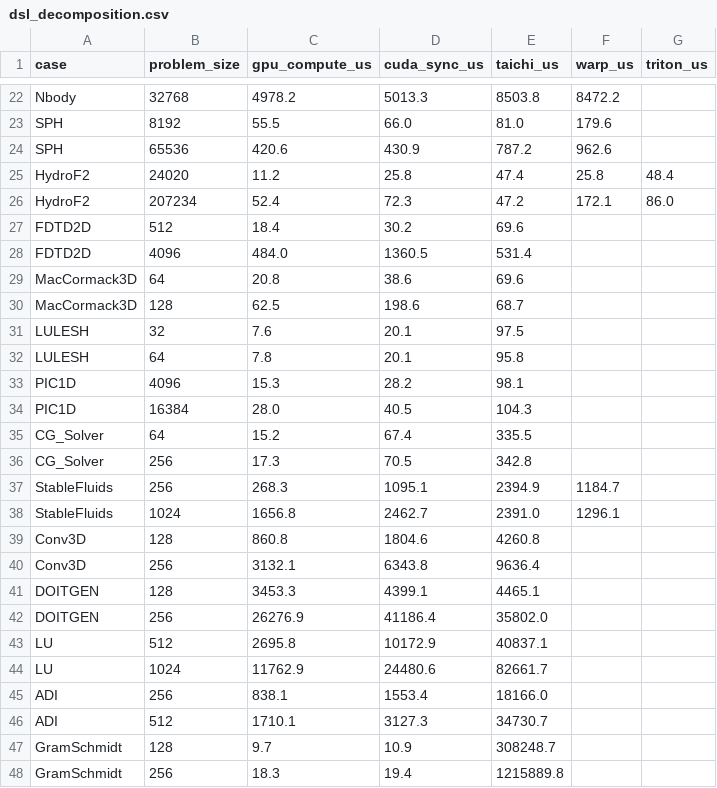
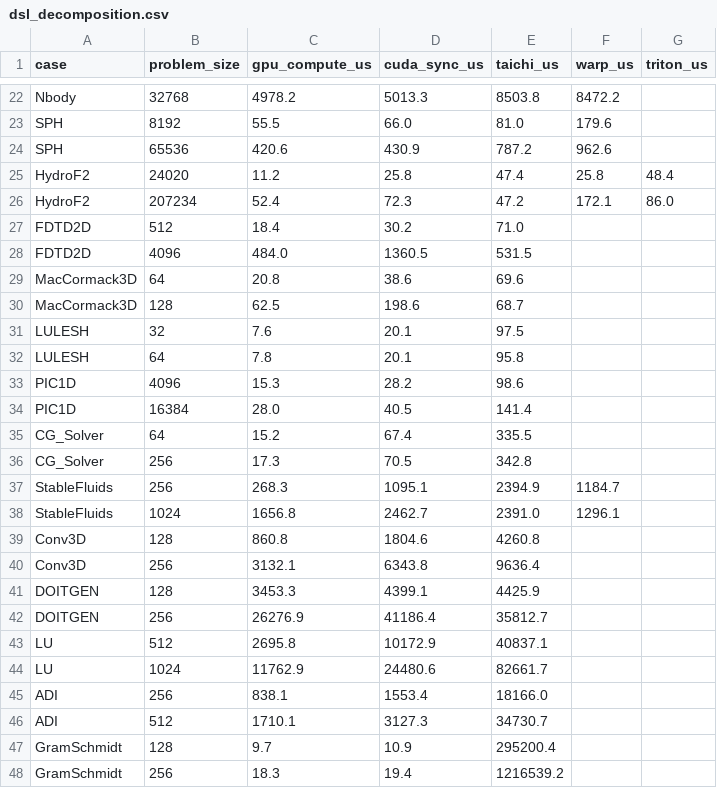
Before and after one commit to chhnb/spmd-dialect, a CSV file: benchmark/plots/dsl_decomposition.csv, drawn as a sheet; only a part is shown, gaps mark what is left out.

```diff
--- a/benchmark/plots/dsl_decomposition.csv
+++ b/benchmark/plots/dsl_decomposition.csv
@@ -26,4 +26,4 @@ HydroF2,24020,11.2,25.8,47.4,25.8,48.4
 HydroF2,207234,52.4,72.3,47.2,172.1,86.0
-FDTD2D,512,18.4,30.2,69.6,,
-FDTD2D,4096,484.0,1360.5,531.4,,
+FDTD2D,512,18.4,30.2,71.0,,
+FDTD2D,4096,484.0,1360.5,531.5,,
 MacCormack3D,64,20.8,38.6,69.6,,
@@ -32,4 +32,4 @@ LULESH,32,7.6,20.1,97.5,,
 LULESH,64,7.8,20.1,95.8,,
-PIC1D,4096,15.3,28.2,98.1,,
-PIC1D,16384,28.0,40.5,104.3,,
+PIC1D,4096,15.3,28.2,98.6,,
+PIC1D,16384,28.0,40.5,141.4,,
 CG_Solver,64,15.2,67.4,335.5,,
@@ -40,4 +40,4 @@ Conv3D,128,860.8,1804.6,4260.8,,
 Conv3D,256,3132.1,6343.8,9636.4,,
-DOITGEN,128,3453.3,4399.1,4465.1,,
-DOITGEN,256,26276.9,41186.4,35802.0,,
+DOITGEN,128,3453.3,4399.1,4425.9,,
+DOITGEN,256,26276.9,41186.4,35812.7,,
 LU,512,2695.8,10172.9,40837.1,,
@@ -46,3 +46,3 @@ ADI,256,838.1,1553.4,18166.0,,
 ADI,512,1710.1,3127.3,34730.7,,
-GramSchmidt,128,9.7,10.9,308248.7,,
-GramSchmidt,256,18.3,19.4,1215889.8,,
+GramSchmidt,128,9.7,10.9,295200.4,,
+GramSchmidt,256,18.3,19.4,1216539.2,,
```
Also changed, not shown: benchmark/matrix_results.csv, benchmark/plots/overhead_vs_kernels.csv, 17 other files.
